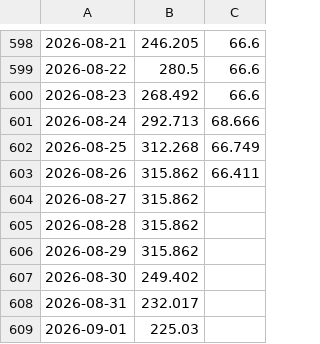
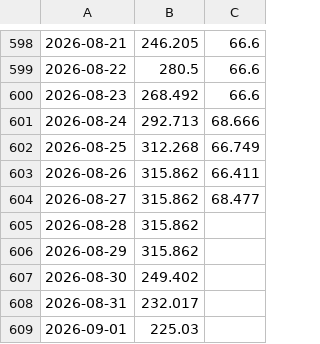
Before and after one commit to Economics-SP-V/Test, a CSV file: Produkte/Preise/KrPr.csv, drawn as a sheet; only a part is shown, gaps mark what is left out; the diff names each change by its address in the sheet, - before the commit and + after, or states it on an @@ line.

```diff
--- a/Produkte/Preise/KrPr.csv
+++ b/Produkte/Preise/KrPr.csv
-C604: (empty)
+C604: 68.477
```
Also changed, not shown: Produkte/Preise/Preise.csv, 2 other files.
